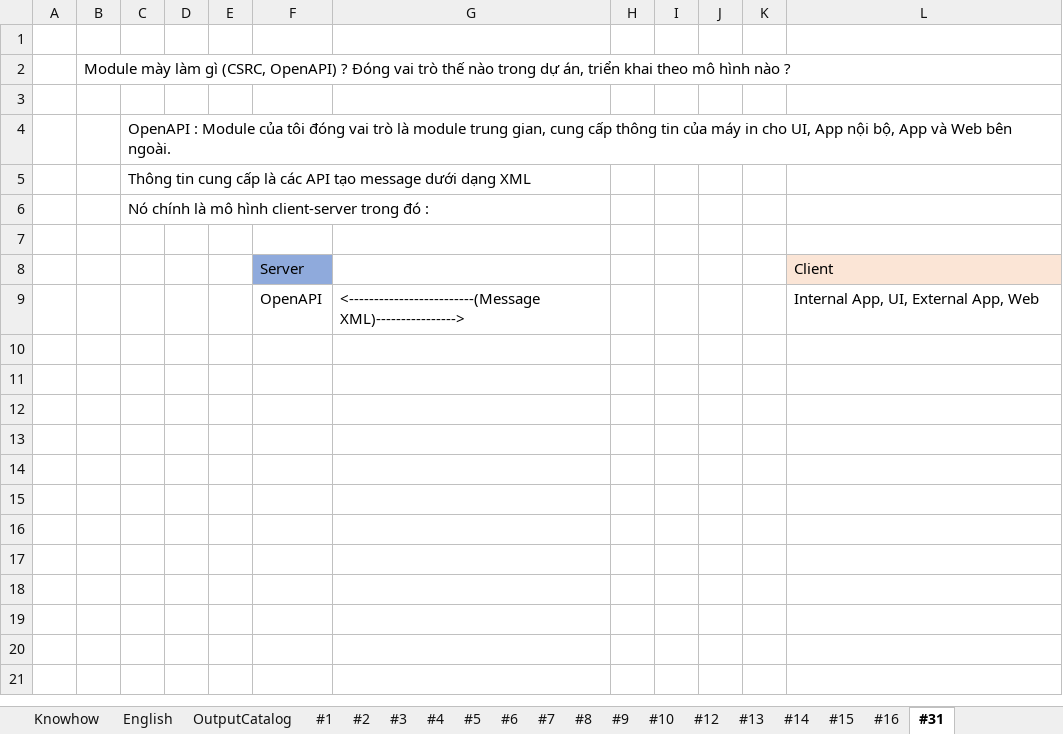
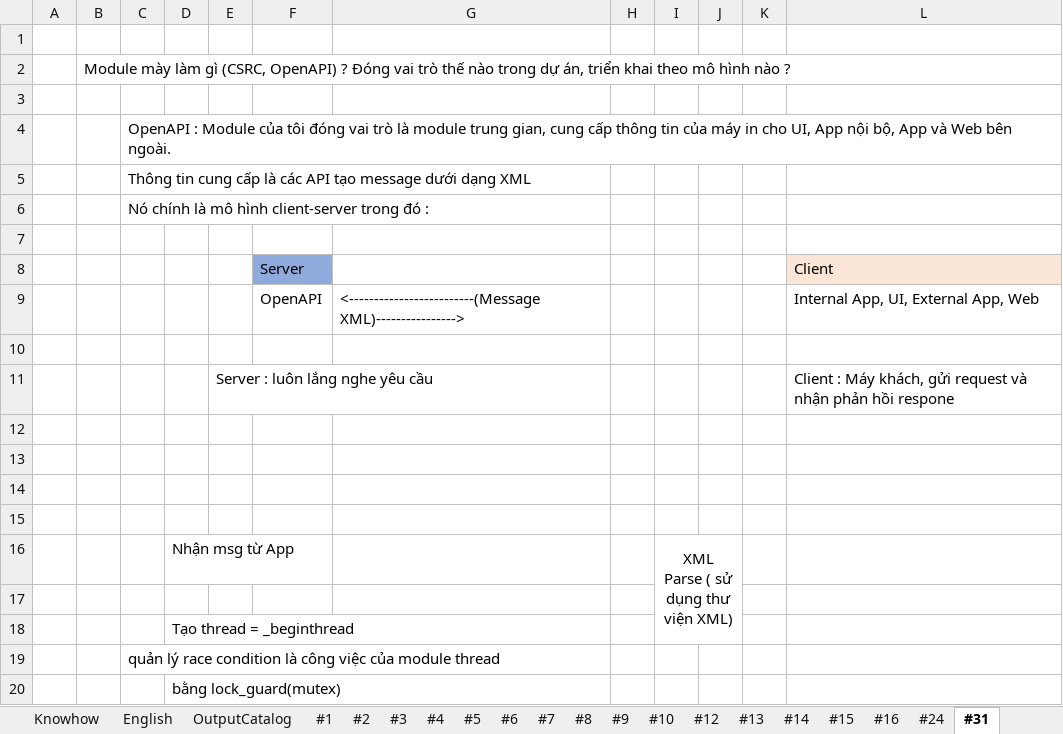
Before and after one commit to HoangAnh-Dinh/C-_Learning, an Excel workbook: Study_CL.xlsx, sheet #31, drawn as a sheet; values as stored, in another font and other column widths than the file's, no borders; charts and pictures not drawn; the diff names each change by its address in the sheet, - before the commit and + after, or states it on an @@ line.

```diff
--- a/Study_CL.xlsx (sheet #31)
+++ b/Study_CL.xlsx (sheet #31)
+sheet tab: #24
+row 10: (empty)
+row 11:  |  |  |  | Server : luôn lắng nghe yêu cầu |  |  |  |  |  |  | Client : Máy khách, gửi request và nhận phản hồi respone
+row 12: (empty)
+row 13: (empty)
+row 14: (empty)
+row 15: (empty)
+row 16:  |  |  | Nhận msg từ App |  |  |  |  | XML Parse ( sử dụng thư viện XML)
+row 17: (empty)
+row 18:  |  |  | Tạo thread = _beginthread
+row 19:  |  | quản lý race condition là công việc của module thread
+row 20:  |  |  | bằng lock_guard(mutex)
```
Also changed, not shown: sheet OutputCatalog, charts or pictures, 4 other files.
